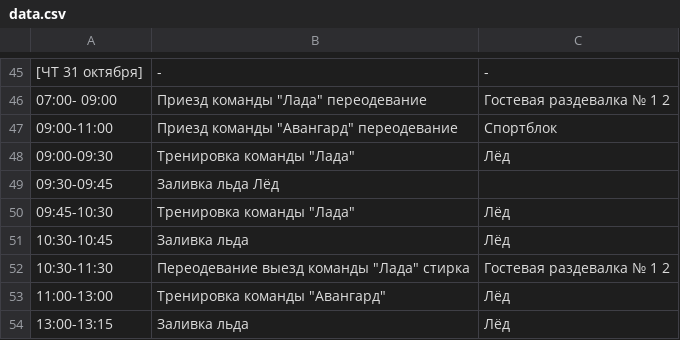
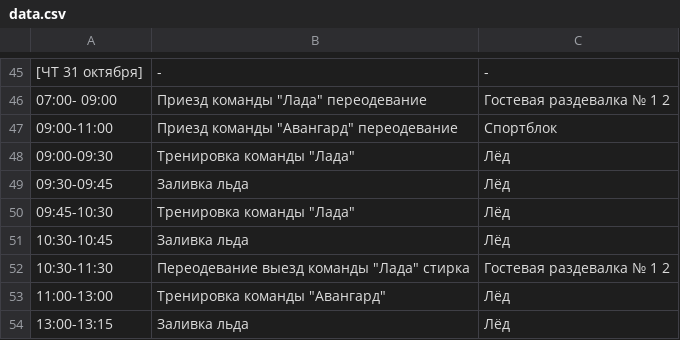
Before and after one commit to eventsforcompany/events, a CSV file: data.csv, drawn as a sheet; only a part is shown, gaps mark what is left out.

Commit message:
Update data.csv

```diff
--- a/data.csv
+++ b/data.csv
@@ -48,3 +48,3 @@
 09:00-09:30, Тренировка команды "Лада", Лёд
-09:30-09:45, Заливка льда Лёд
+09:30-09:45, Заливка льда, Лёд
 09:45-10:30, Тренировка команды "Лада", Лёд
```
